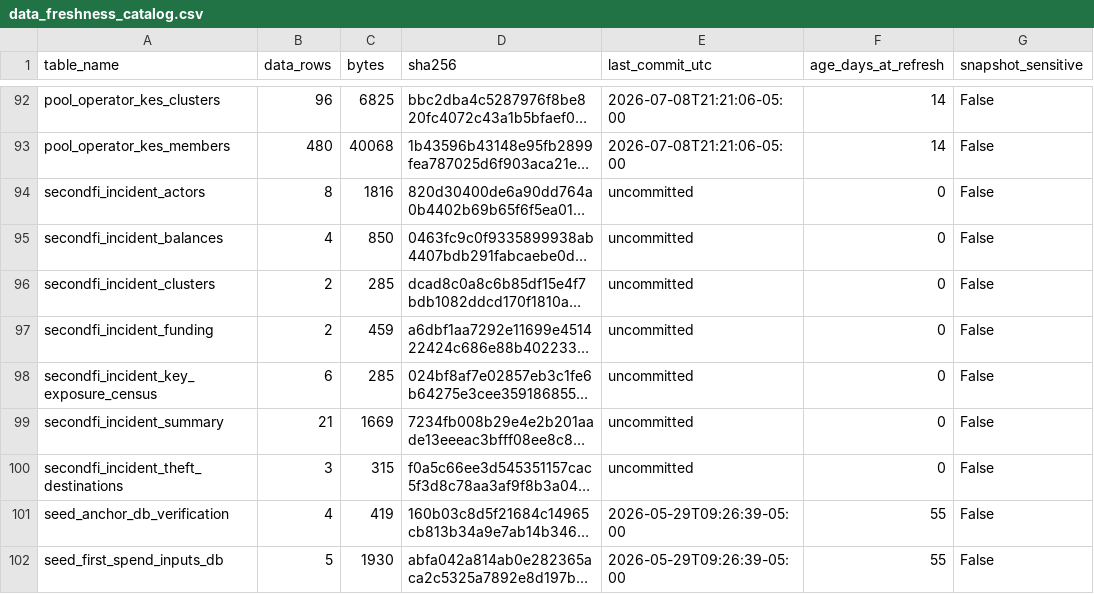
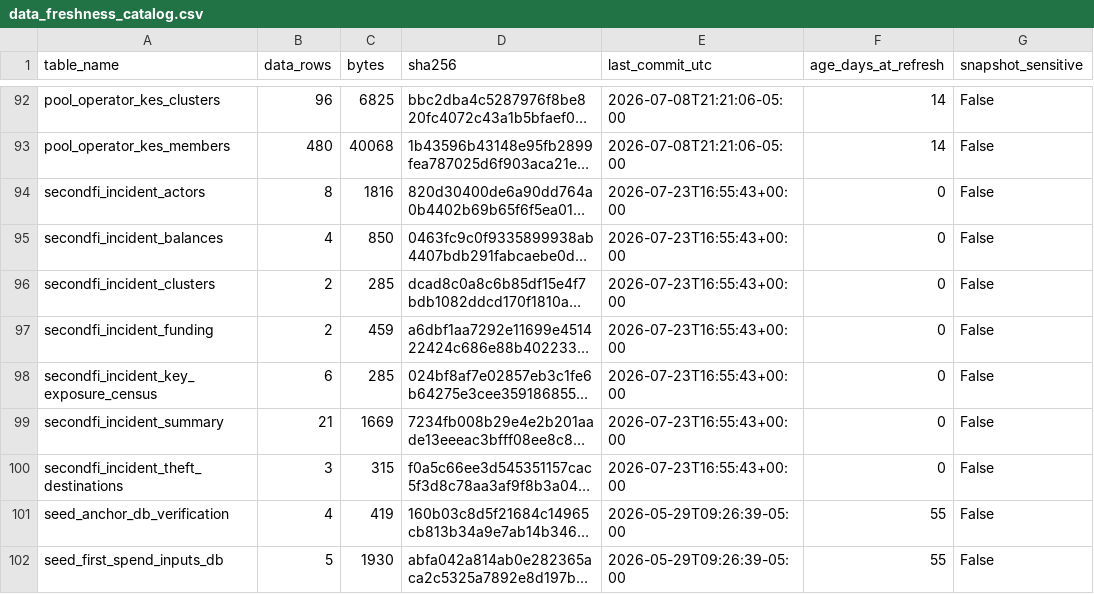
Before and after one commit to BEACNpool/ABCDE, a CSV file: data/small/data_freshness_catalog.csv, drawn as a sheet; only a part is shown, gaps mark what is left out; long unchanged cells end in …; the diff names each change by its address in the sheet, - before the commit and + after, or states it on an @@ line.

```diff
--- a/data/small/data_freshness_catalog.csv
+++ b/data/small/data_freshness_catalog.csv
-E94:E100 (last_commit_utc): uncommitted
+E94:E100 (last_commit_utc): 2026-07-23T16:55:43+00:00
```
Also changed, not shown: 6 other files.
